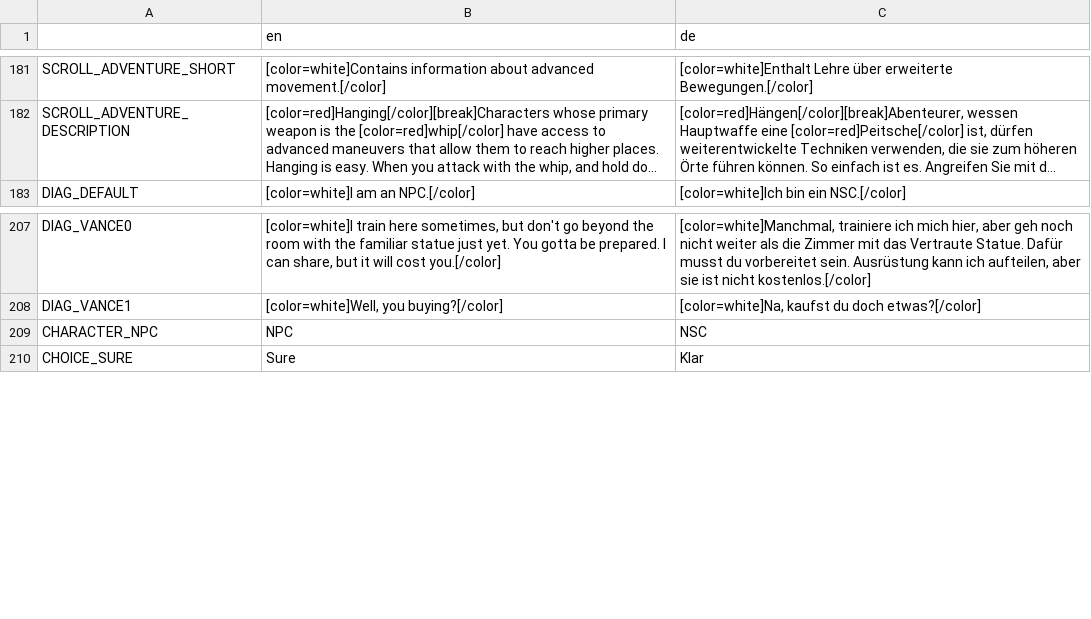
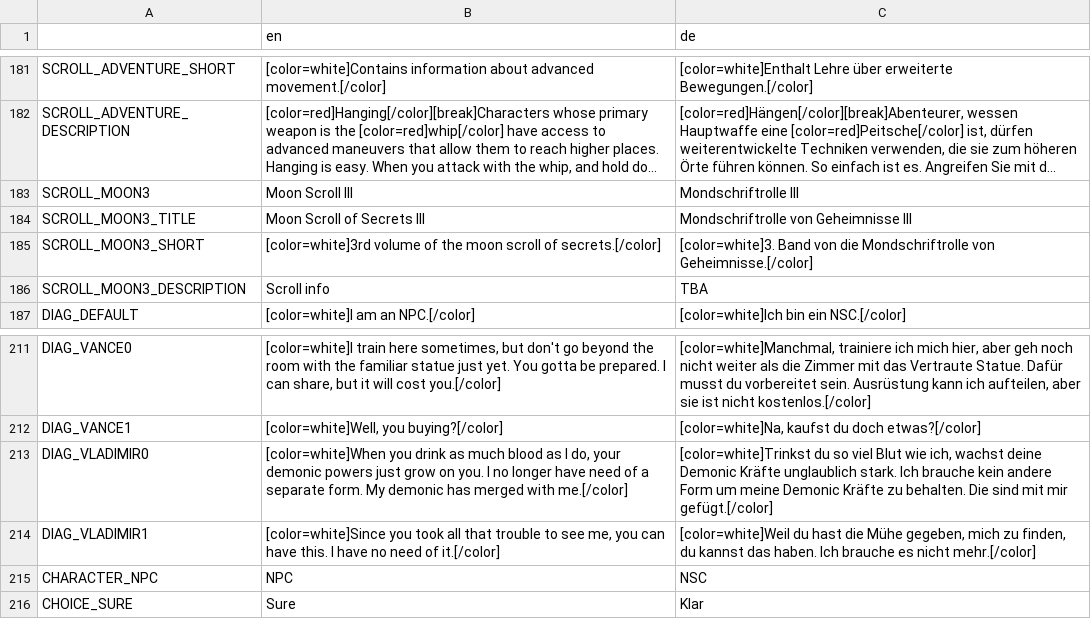
Before and after one commit to Algorithmus/DiasporicCrypt, a CSV file: translations.csv, drawn as a sheet; only a part is shown, gaps mark what is left out; long unchanged cells end in …; the diff names each change by its address in the sheet, - before the commit and + after, or states it on an @@ line.

```diff
--- a/translations.csv
+++ b/translations.csv
+row 183: SCROLL_MOON3 | Moon Scroll III | Mondschriftrolle III
+row 184: SCROLL_MOON3_TITLE | Moon Scroll of Secrets III | Mondschriftrolle von Geheimnisse III
+row 185: SCROLL_MOON3_SHORT | [color=white]3rd volume of the moon scroll of secrets.[/color] | [color=white]3. Band von die Mondschriftrolle von Geheimnisse.[/color]
+row 186: SCROLL_MOON3_DESCRIPTION | Scroll info | TBA
+row 213: DIAG_VLADIMIR0 | [color=white]When you drink as much blood as I do, your demonic powers just grow on you. I no longer have need of a separate form. My demonic has merged with me.[/color] | [color=white]Trinkst du so viel Blut wie ich, wachst deine Demonic Kräfte unglaublich stark. Ich brauche kein andere Form um meine Demonic Kräfte zu behalten. Die sind mit mir gefügt.[/color]
+row 214: DIAG_VLADIMIR1 | [color=white]Since you took all that trouble to see me, you can have this. I have no need of it.[/color] | [color=white]Weil du hast die Mühe gegeben, mich zu finden, du kannst das haben. Ich brauche es nicht mehr.[/color]
```
Also changed, not shown: 8 other files.
